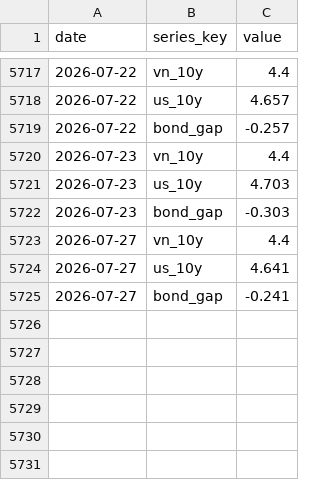
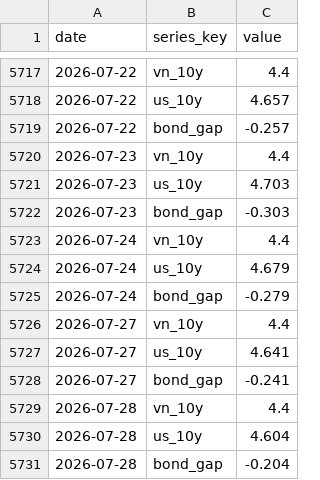
Before and after one commit to BrosPartners/liquidity-crawler, a CSV file: data/bond_yield.csv, drawn as a sheet; only a part is shown, gaps mark what is left out.

```diff
--- a/data/bond_yield.csv
+++ b/data/bond_yield.csv
@@ -5722,2 +5722,5 @@ date,series_key,value
 2026-07-23,bond_gap,-0.303
+2026-07-24,vn_10y,4.4
+2026-07-24,us_10y,4.679
+2026-07-24,bond_gap,-0.279
 2026-07-27,vn_10y,4.4
@@ -5725 +5728,4 @@ date,series_key,value
 2026-07-27,bond_gap,-0.241
+2026-07-28,vn_10y,4.4
+2026-07-28,us_10y,4.604
+2026-07-28,bond_gap,-0.204
```
Also changed, not shown: data/vnindex_history.csv, 3 other files.
